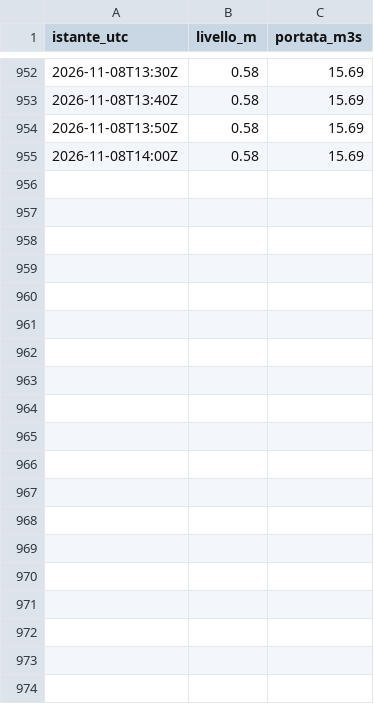
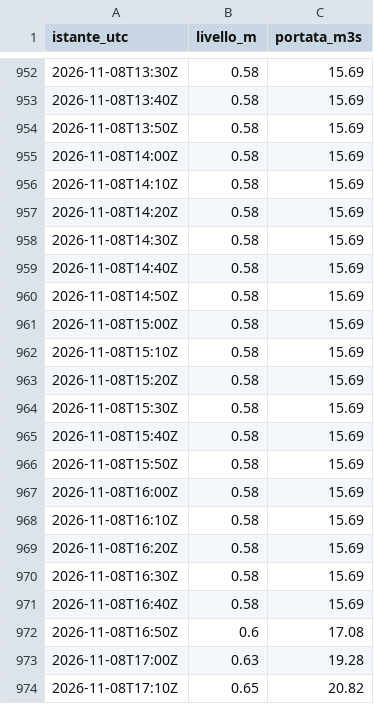
Before and after one commit to gestione-emergenze-pc/Curta, a CSV file: dati/300005751/2026-11.csv, drawn as a sheet; only a part is shown, gaps mark what is left out; the diff covers the shown part only; the diff names each change by its address in the sheet, - before the commit and + after, or states it on an @@ line.

```diff
--- a/dati/300005751/2026-11.csv
+++ b/dati/300005751/2026-11.csv
+row 956: 2026-11-08T14:10Z | 0.58 | 15.69
+row 957: 2026-11-08T14:20Z | 0.58 | 15.69
+row 958: 2026-11-08T14:30Z | 0.58 | 15.69
+row 959: 2026-11-08T14:40Z | 0.58 | 15.69
+row 960: 2026-11-08T14:50Z | 0.58 | 15.69
+row 961: 2026-11-08T15:00Z | 0.58 | 15.69
+row 962: 2026-11-08T15:10Z | 0.58 | 15.69
+row 963: 2026-11-08T15:20Z | 0.58 | 15.69
+row 964: 2026-11-08T15:30Z | 0.58 | 15.69
+row 965: 2026-11-08T15:40Z | 0.58 | 15.69
+row 966: 2026-11-08T15:50Z | 0.58 | 15.69
+row 967: 2026-11-08T16:00Z | 0.58 | 15.69
+row 968: 2026-11-08T16:10Z | 0.58 | 15.69
+row 969: 2026-11-08T16:20Z | 0.58 | 15.69
+row 970: 2026-11-08T16:30Z | 0.58 | 15.69
+row 971: 2026-11-08T16:40Z | 0.58 | 15.69
+row 972: 2026-11-08T16:50Z | 0.6 | 17.08
+row 973: 2026-11-08T17:00Z | 0.63 | 19.28
+row 974: 2026-11-08T17:10Z | 0.65 | 20.82
```
Also changed, not shown: 29 added rows elsewhere in this file, dati/300005777/2026-11.csv, dati/300014388/2026-11.csv, 2 other files.
